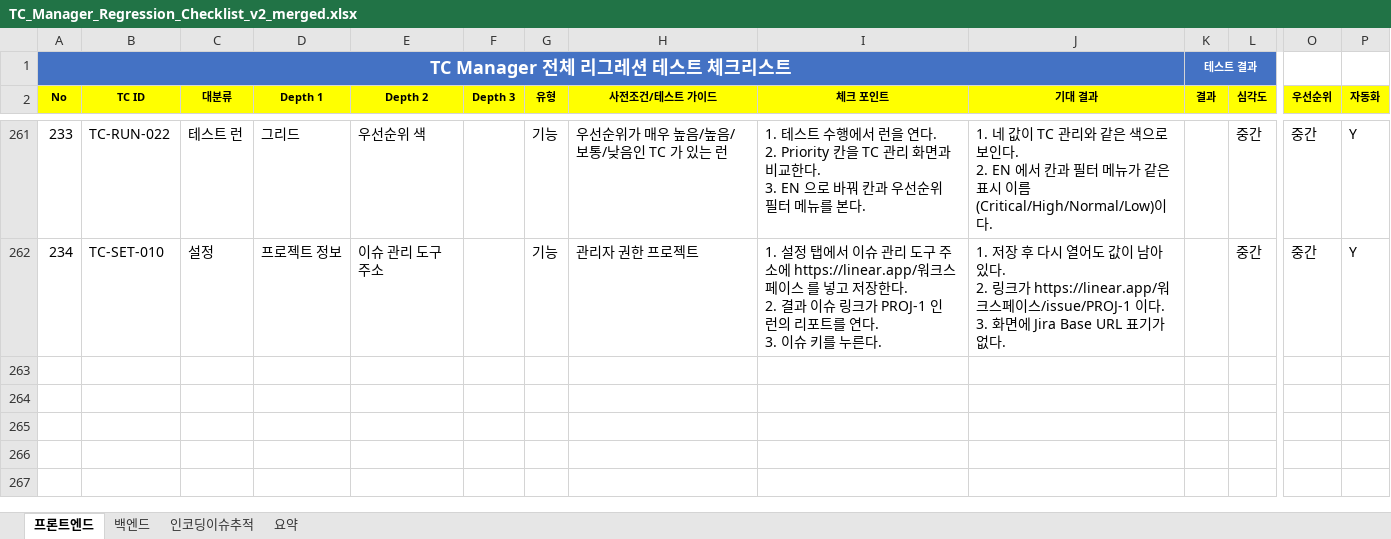
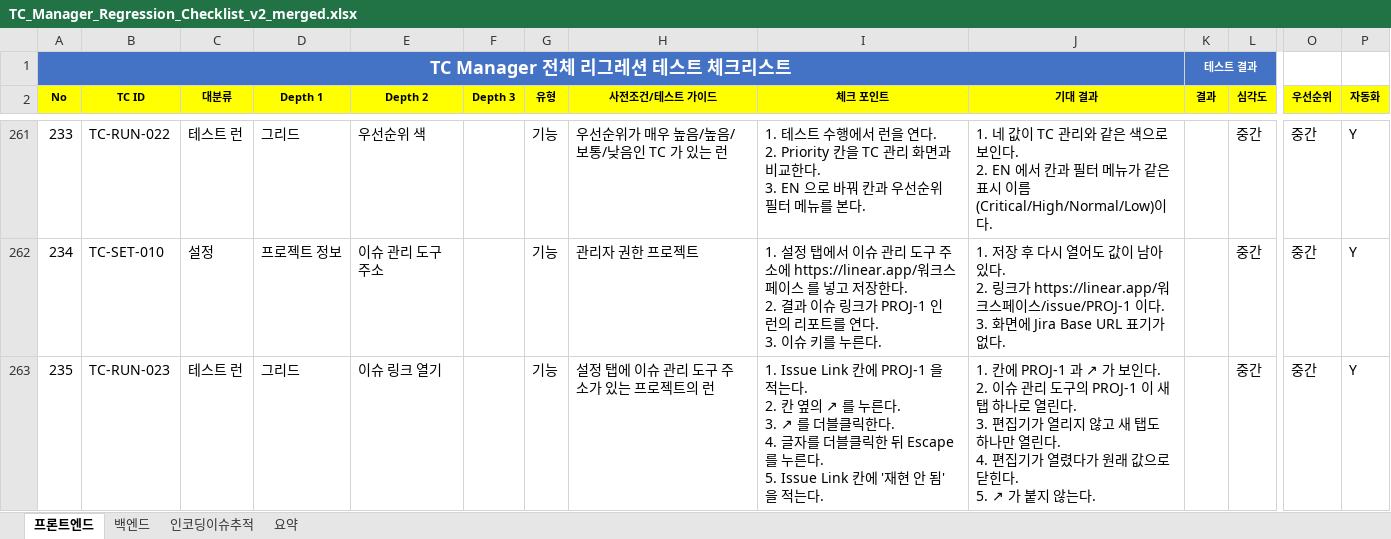
Before and after one commit to sym804/ym-testcase, an Excel workbook: TC_Manager_Regression_Checklist_v2_merged.xlsx, sheet 프론트엔드, drawn as a sheet; only a part is shown, gaps mark what is left out; values as stored, in another font and other column widths than the file's, no borders; rows hold the shown columns only; ↵ is a line break in a cell; the diff names each change by its address in the sheet, - before the commit and + after, or states it on an @@ line.

```diff
--- a/TC_Manager_Regression_Checklist_v2_merged.xlsx (sheet 프론트엔드)
+++ b/TC_Manager_Regression_Checklist_v2_merged.xlsx (sheet 프론트엔드)
+row 263: 235 | TC-RUN-023 | 테스트 런 | 그리드 | 이슈 링크 열기 |  | 기능 | 설정 탭에 이슈 관리 도구 주소가 있는 프로젝트의 런 | 1. Issue Link 칸에 PROJ-1 을 적는다. ↵ 2. 칸 옆의 ↗ 를 누른다. ↵ 3. ↗ 를 더블클릭한다. ↵ 4. 글자를 더블클릭한 뒤 Escape 를 누른다. ↵ 5. Issue Link 칸에 '재현 안 됨' 을 적는다. | 1. 칸에 PROJ-1 과 ↗ 가 보인다. ↵ 2. 이슈 관리 도구의 PROJ-1 이 새 탭 하나로 열린다. ↵ 3. 편집기가 열리지 않고 새 탭도 하나만 열린다. ↵ 4. 편집기가 열렸다가 원래 값으로 닫힌다. ↵ 5. ↗ 가 붙지 않는다. |  | 중간 | 중간 | Y
```
Also changed, not shown: Issue_list.xlsx, 20 other files.
